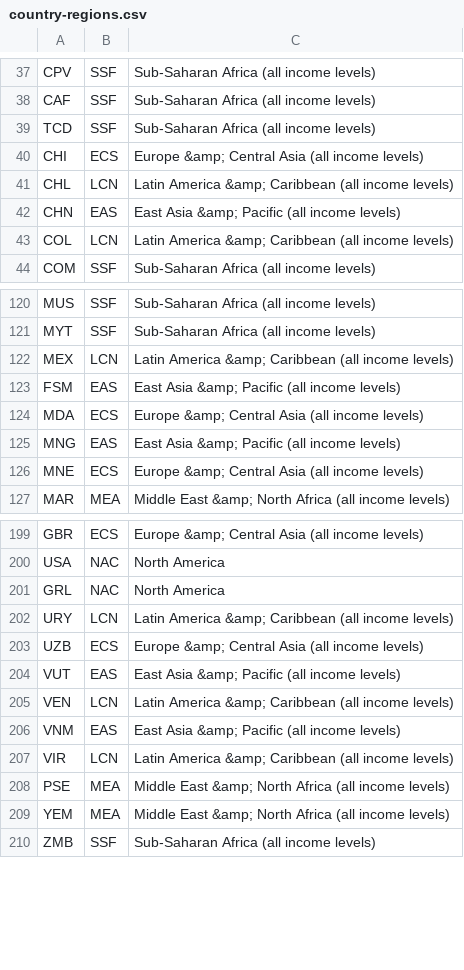
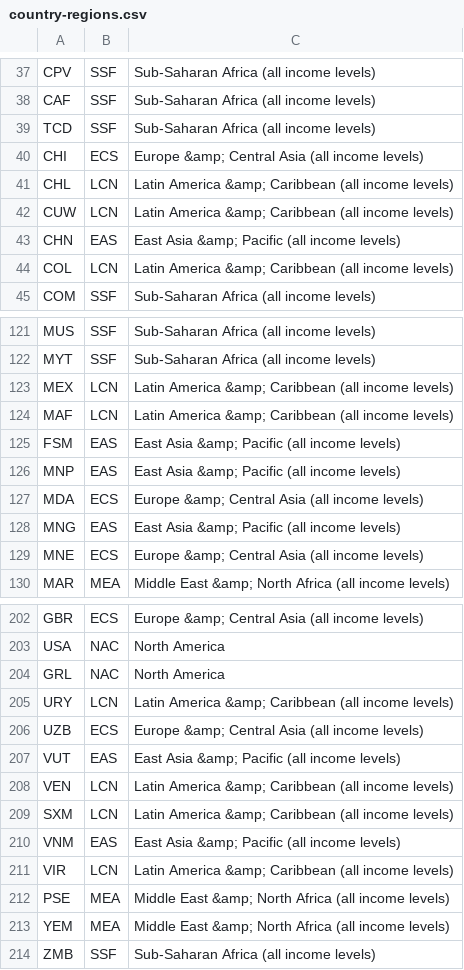
Before and after one commit to mattiasarro/world-bank-visualization, a CSV file: public/country-regions.csv, drawn as a sheet; only a part is shown, gaps mark what is left out; the diff names each change by its address in the sheet, - before the commit and + after, or states it on an @@ line.

Commit message:
update country regions

```diff
--- a/public/country-regions.csv
+++ b/public/country-regions.csv
+row 42: CUW | LCN | Latin America &amp; Caribbean (all income levels)
+row 124: MAF | LCN | Latin America &amp; Caribbean (all income levels)
+row 126: MNP | EAS | East Asia &amp; Pacific (all income levels)
+row 209: SXM | LCN | Latin America &amp; Caribbean (all income levels)
```
